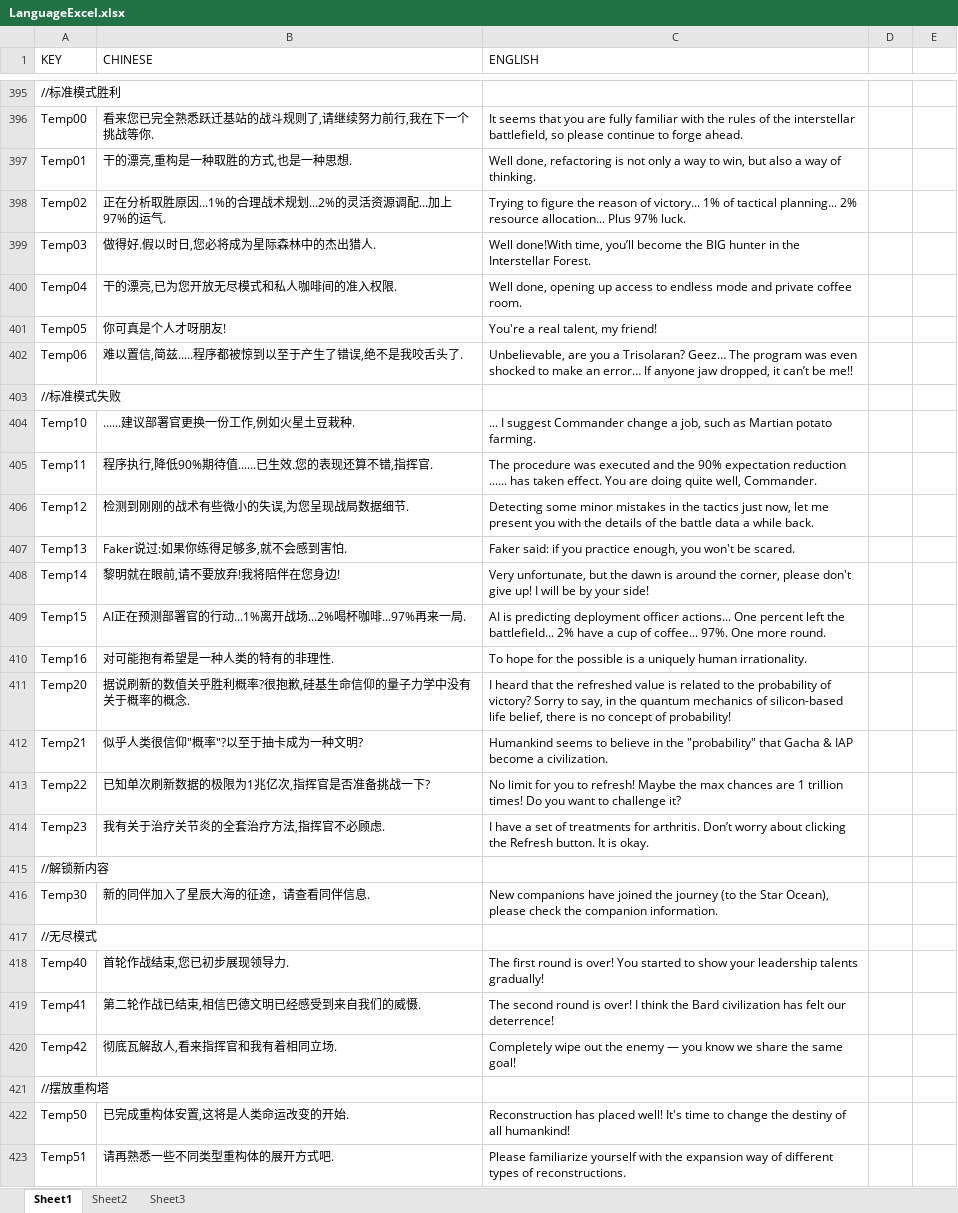
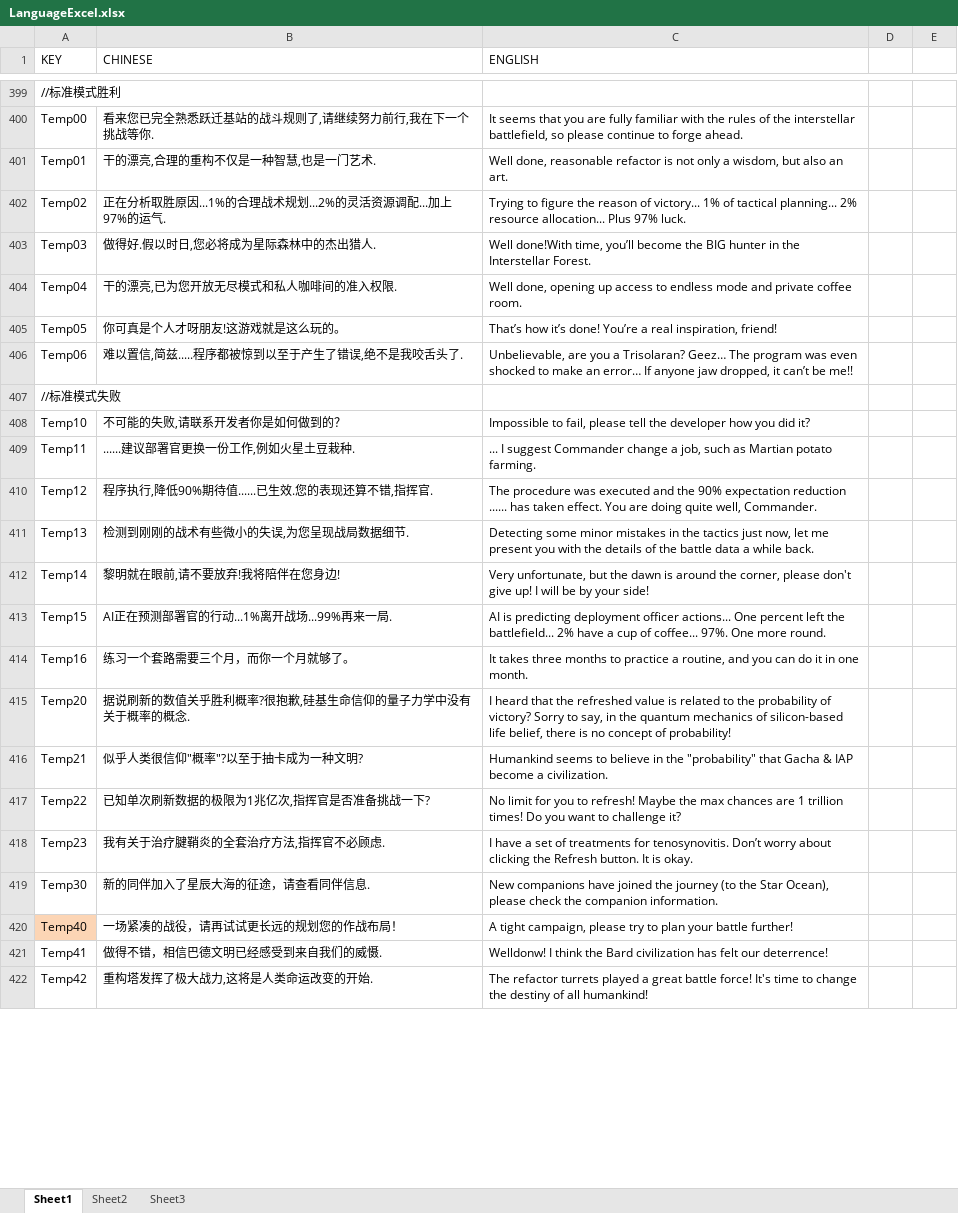
Before and after one commit to RongHua778/JigsawTD, an Excel workbook: JigsawTD/Assets/Excels/LanguageExcel.xlsx, sheet Sheet1, drawn as a sheet; only a part is shown, gaps mark what is left out; values as stored, in another font and other column widths than the file's, no borders; removed rows and columns are numbered as before the commit, all else as after; the diff covers the shown part only; the diff names each change by its address in the sheet, - before the commit and + after, or states it on an @@ line.

```diff
--- a/JigsawTD/Assets/Excels/LanguageExcel.xlsx (sheet Sheet1)
+++ b/JigsawTD/Assets/Excels/LanguageExcel.xlsx (sheet Sheet1)
-B401 (CHINESE): 干的漂亮,重构是一种取胜的方式,也是一种思想.
+B401 (CHINESE): 干的漂亮,合理的重构不仅是一种智慧,也是一门艺术.
-C401 (ENGLISH): Well done, refactoring is not only a way to win, but also a way of thinking.
+C401 (ENGLISH): Well done, reasonable refactor is not only a wisdom, but also an art.
-B405 (CHINESE): 你可真是个人才呀朋友!
+B405 (CHINESE): 你可真是个人才呀朋友!这游戏就是这么玩的。
-C405 (ENGLISH): You're a real talent, my friend!
+C405 (ENGLISH): That’s how it’s done! You’re a real inspiration, friend!
-B408 (CHINESE): ......建议部署官更换一份工作,例如火星土豆栽种.
+B408 (CHINESE): 不可能的失败,请联系开发者你是如何做到的？
-C408 (ENGLISH): ... I suggest Commander change a job, such as Martian potato farming.
+C408 (ENGLISH): Impossible to fail, please tell the developer how you did it?
-B409 (CHINESE): 程序执行,降低90%期待值......已生效.您的表现还算不错,指挥官.
+B409 (CHINESE): ......建议部署官更换一份工作,例如火星土豆栽种.
-C409 (ENGLISH): The procedure was executed and the 90% expectation reduction ...... has taken effect. You are doing quite well, Commander.
+C409 (ENGLISH): ... I suggest Commander change a job, such as Martian potato farming.
-B410 (CHINESE): 检测到刚刚的战术有些微小的失误,为您呈现战局数据细节.
+B410 (CHINESE): 程序执行,降低90%期待值......已生效.您的表现还算不错,指挥官.
-C410 (ENGLISH): Detecting some minor mistakes in the tactics just now, let me present you with the details of the battle data a while back.
+C410 (ENGLISH): The procedure was executed and the 90% expectation reduction ...... has taken effect. You are doing quite well, Commander.
-B411 (CHINESE): Faker说过:如果你练得足够多,就不会感到害怕.
+B411 (CHINESE): 检测到刚刚的战术有些微小的失误,为您呈现战局数据细节.
-C411 (ENGLISH): Faker said: if you practice enough, you won't be scared.
+C411 (ENGLISH): Detecting some minor mistakes in the tactics just now, let me present you with the details of the battle data a while back.
-B413 (CHINESE): AI正在预测部署官的行动...1%离开战场...2%喝杯咖啡...97%再来一局.
+B413 (CHINESE): AI正在预测部署官的行动...1%离开战场...99%再来一局.
-B414 (CHINESE): 对可能抱有希望是一种人类的特有的非理性.
+B414 (CHINESE): 练习一个套路需要三个月，而你一个月就够了。
-C414 (ENGLISH): To hope for the possible is a uniquely human irrationality.
+C414 (ENGLISH): It takes three months to practice a routine, and you can do it in one month.
-B418 (CHINESE): 我有关于治疗关节炎的全套治疗方法,指挥官不必顾虑.
+B418 (CHINESE): 我有关于治疗腱鞘炎的全套治疗方法,指挥官不必顾虑.
-C418 (ENGLISH): …treatments for arthritis. Don’t worry…
+C418 (ENGLISH): …treatments for tenosynovitis. Don’t worry…
-row 415: //解锁新内容
-row 417: //无尽模式
-A420 fill: none
+A420 fill: #FCD5B5
-B420 (CHINESE): 首轮作战结束,您已初步展现领导力.
+B420 (CHINESE): 一场紧凑的战役，请再试试更长远的规划您的作战布局！
-C420 (ENGLISH): The first round is over! You started to show your leadership talents gradually!
+C420 (ENGLISH): A tight campaign, please try to plan your battle further!
-B421 (CHINESE): 第二轮作战已结束,相信巴德文明已经感受到来自我们的威慑.
+B421 (CHINESE): 做得不错，相信巴德文明已经感受到来自我们的威慑.
-C421 (ENGLISH): The second round is over! I think…
+C421 (ENGLISH): Welldonw! I think…
-B422 (CHINESE): 彻底瓦解敌人,看来指挥官和我有着相同立场.
+B422 (CHINESE): 重构塔发挥了极大战力,这将是人类命运改变的开始.
-C422 (ENGLISH): Completely wipe out the enemy — you know we share the same goal!
+C422 (ENGLISH): The refactor turrets played a great battle force! It's time to change the destiny of all humankind!
-row 421: //摆放重构塔
-row 422: Temp50 | 已完成重构体安置,这将是人类命运改变的开始. | Reconstruction has placed well! It's time to change the destiny of all humankind!
-row 423: Temp51 | 请再熟悉一些不同类型重构体的展开方式吧. | Please familiarize yourself with the expansion way of different types of reconstructions.
```
Also changed, not shown: 6 added rows, 2 removed rows and 5 edited cells elsewhere in this sheet, 34 other files.
